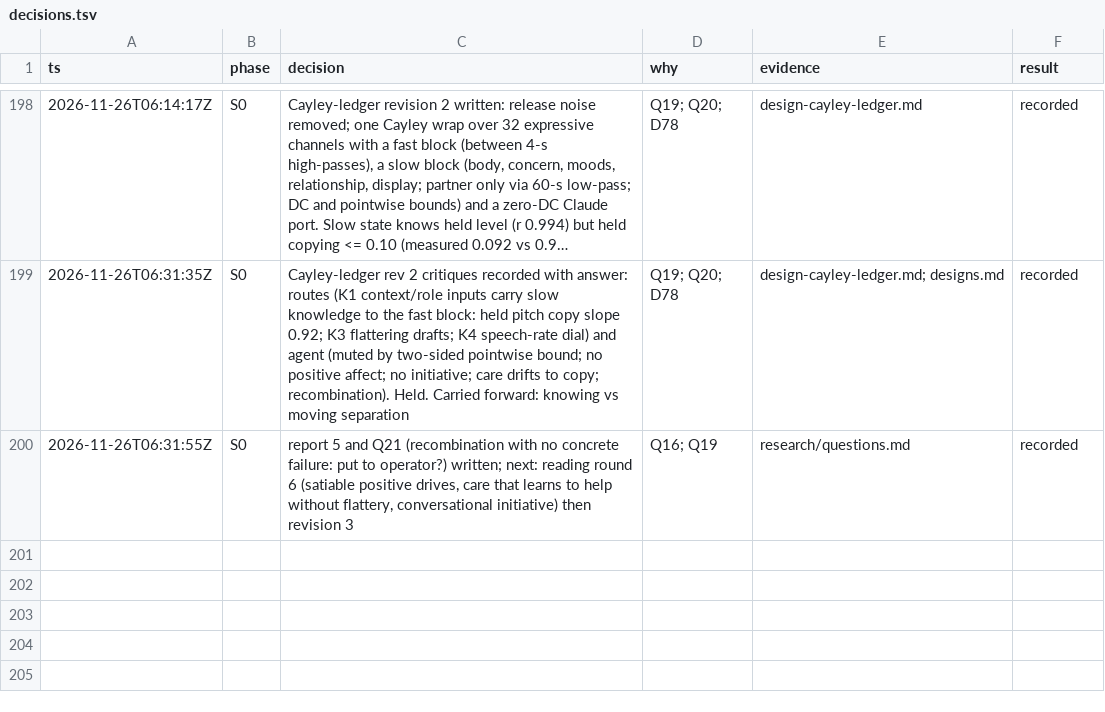
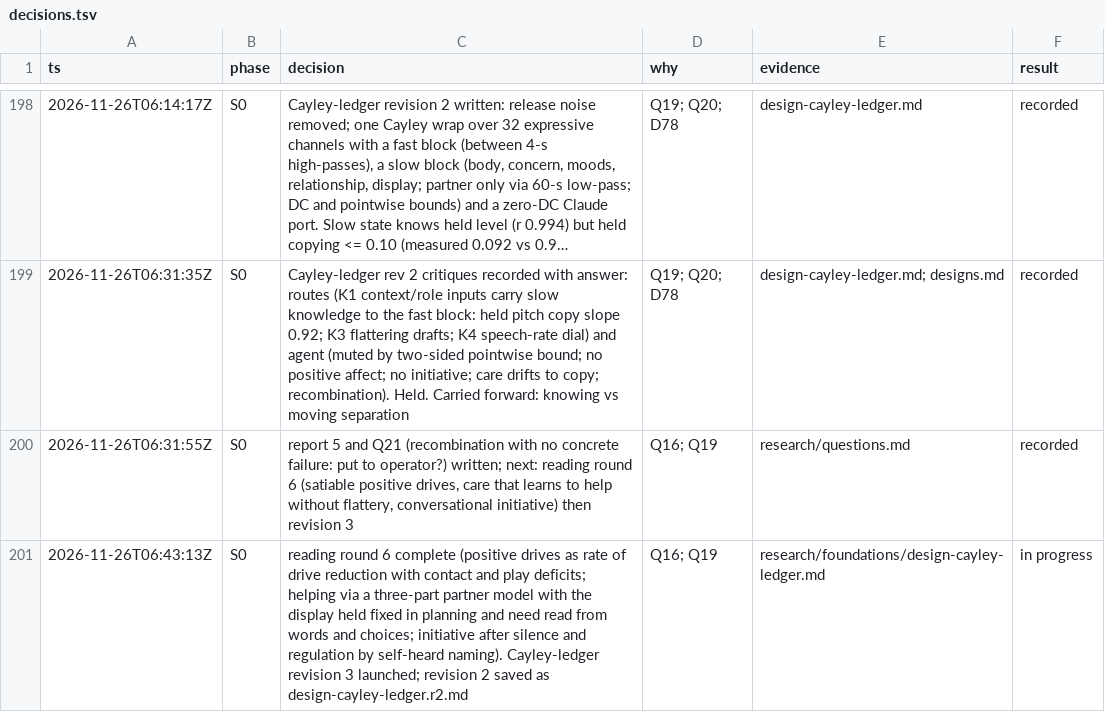
Before and after one commit to ailuruth/affect, a TSV file: decisions.tsv, drawn as a sheet; only a part is shown, gaps mark what is left out; long unchanged cells end in …; the diff names each change by its address in the sheet, - before the commit and + after, or states it on an @@ line.

```diff
--- a/decisions.tsv
+++ b/decisions.tsv
+row 201: 2026-11-26T06:43:13Z | S0 | reading round 6 complete (positive drives as rate of drive reduction with contact and play deficits; helping via a three-part partner model with the display held fixed in planning and need read from words and choices; initiative after silence and regulation by self-heard naming). Cayley-ledger revision 3 launched; revision 2 saved as design-cayley-ledger.r2.md | Q16; Q19 | research/foundations/design-cayley-ledger.md | in progress
```
Also changed, not shown: 1 other file.
